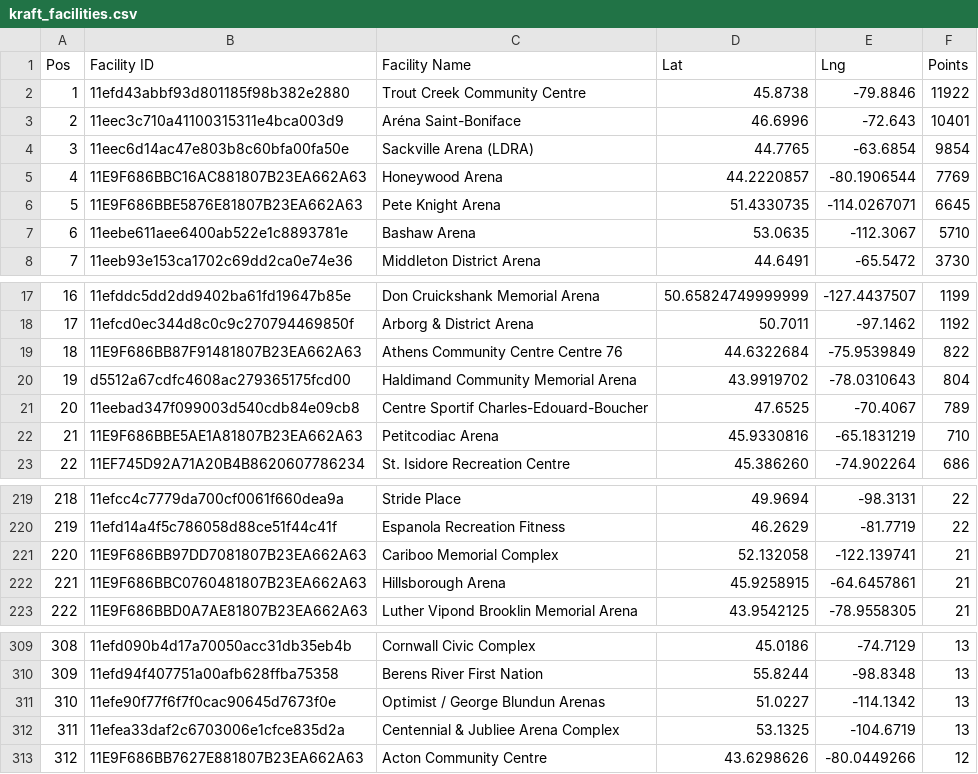
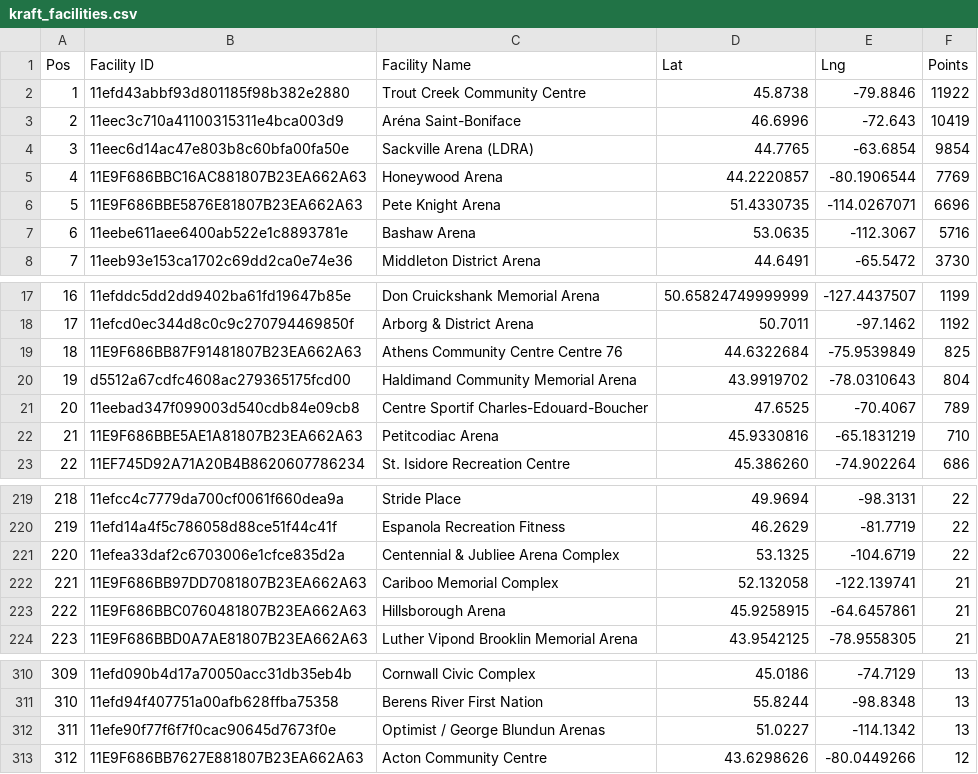
Before and after one commit to madgetr/hockeyville, a CSV file: data/kraft_facilities.csv, drawn as a sheet; only a part is shown, gaps mark what is left out; removed rows and columns are numbered as before the commit, all else as after; the diff names each change by its address in the sheet, - before the commit and + after, or states it on an @@ line.

```diff
--- a/data/kraft_facilities.csv
+++ b/data/kraft_facilities.csv
-F3 (Points): 10401
+F3 (Points): 10419
-F6 (Points): 6645
+F6 (Points): 6696
-F7 (Points): 5710
+F7 (Points): 5716
-F19 (Points): 822
+F19 (Points): 825
+row 221: 220 | 11efea33daf2c6703006e1cfce835d2a | Centennial & Jubliee Arena Complex | 53.1325 | -104.6719 | 22
@@ column A (Pos) renumbered between rows 222 and 312 @@
-row 312: 311 | 11efea33daf2c6703006e1cfce835d2a | Centennial & Jubliee Arena Complex | 53.1325 | -104.6719 | 13
```
Also changed, not shown: data/kraft.csv, 4 other files.
